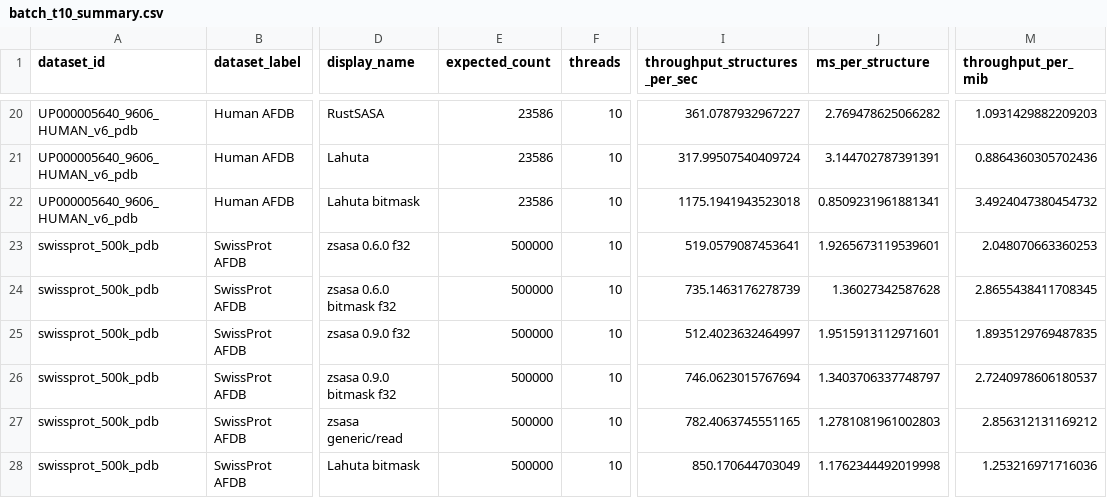
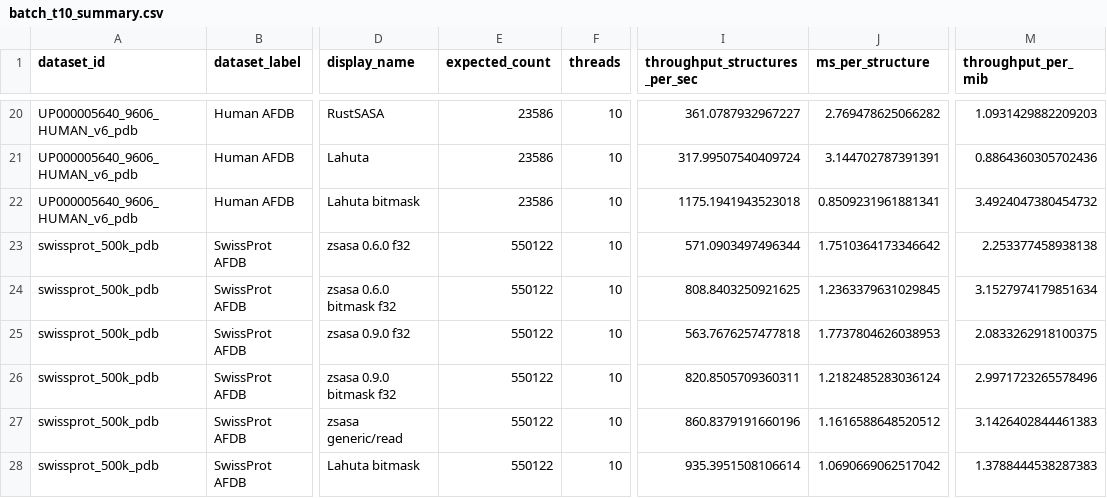
Before and after one commit to N283T/zsasa-benchmarks, a CSV file: results/tables/batch_t10_summary.csv, drawn as a sheet; only a part is shown, gaps mark what is left out; the diff names each change by its address in the sheet, - before the commit and + after, or states it on an @@ line.

```diff
--- a/results/tables/batch_t10_summary.csv
+++ b/results/tables/batch_t10_summary.csv
-E23:E28 (expected_count): 500000
+E23:E28 (expected_count): 550122
-I23 (throughput_structures_per_sec): 519.0579087453641
+I23 (throughput_structures_per_sec): 571.0903497496344
-J23 (ms_per_structure): 1.9265673119539601
+J23 (ms_per_structure): 1.7510364173346642
-M23 (throughput_per_mib): 2.048070663360253
+M23 (throughput_per_mib): 2.253377458938138
-I24 (throughput_structures_per_sec): 735.1463176278739
+I24 (throughput_structures_per_sec): 808.8403250921625
-J24 (ms_per_structure): 1.36027342587628
+J24 (ms_per_structure): 1.2363379631029845
-M24 (throughput_per_mib): 2.8655438411708345
+M24 (throughput_per_mib): 3.1527974179851634
-I25 (throughput_structures_per_sec): 512.4023632464997
+I25 (throughput_structures_per_sec): 563.7676257477818
-J25 (ms_per_structure): 1.9515913112971601
+J25 (ms_per_structure): 1.7737804626038953
-M25 (throughput_per_mib): 1.8935129769487835
+M25 (throughput_per_mib): 2.0833262918100375
-I26 (throughput_structures_per_sec): 746.0623015767694
+I26 (throughput_structures_per_sec): 820.8505709360311
-J26 (ms_per_structure): 1.3403706337748797
+J26 (ms_per_structure): 1.2182485283036124
-M26 (throughput_per_mib): 2.7240978606180537
+M26 (throughput_per_mib): 2.9971723265578496
-I27 (throughput_structures_per_sec): 782.4063745551165
+I27 (throughput_structures_per_sec): 860.8379191660196
-J27 (ms_per_structure): 1.2781081961002803
+J27 (ms_per_structure): 1.1616588648520512
-M27 (throughput_per_mib): 2.856312131169212
+M27 (throughput_per_mib): 3.1426402844461383
-I28 (throughput_structures_per_sec): 850.170644703049
+I28 (throughput_structures_per_sec): 935.3951508106614
-J28 (ms_per_structure): 1.1762344492019998
+J28 (ms_per_structure): 1.0690669062517042
-M28 (throughput_per_mib): 1.253216971716036
+M28 (throughput_per_mib): 1.3788444538287383
```
Also changed, not shown: results/tables/batch_thread_scaling.csv, results/tables/best_by_context.csv, 12 other files.
